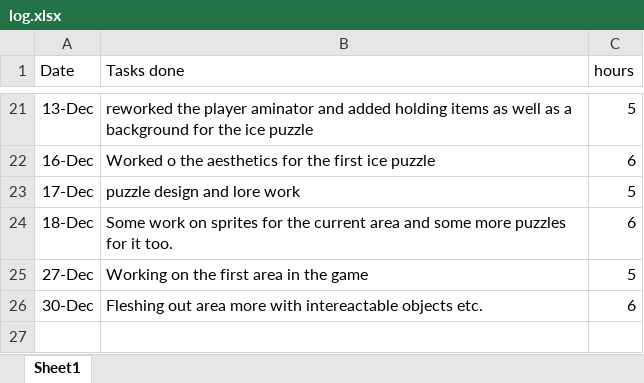
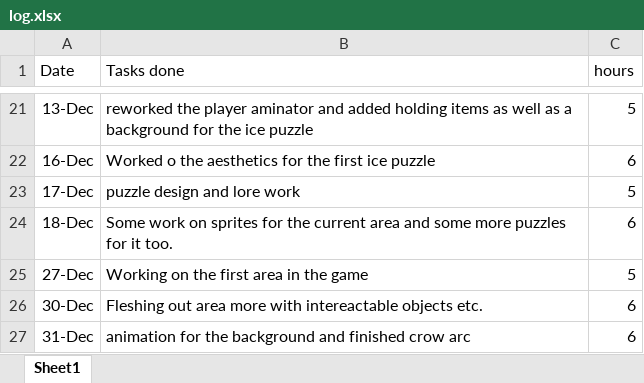
Before and after one commit to chlorine7oxide/pilus, an Excel workbook: log.xlsx, sheet Sheet1, drawn as a sheet; only a part is shown, gaps mark what is left out; values as stored, in another font and other column widths than the file's, no borders; the diff names each change by its address in the sheet, - before the commit and + after, or states it on an @@ line.

```diff
--- a/log.xlsx (sheet Sheet1)
+++ b/log.xlsx (sheet Sheet1)
+row 27: 31-Dec | animation for the background and finished crow arc | 6
```
Also changed, not shown: 50 other files.
